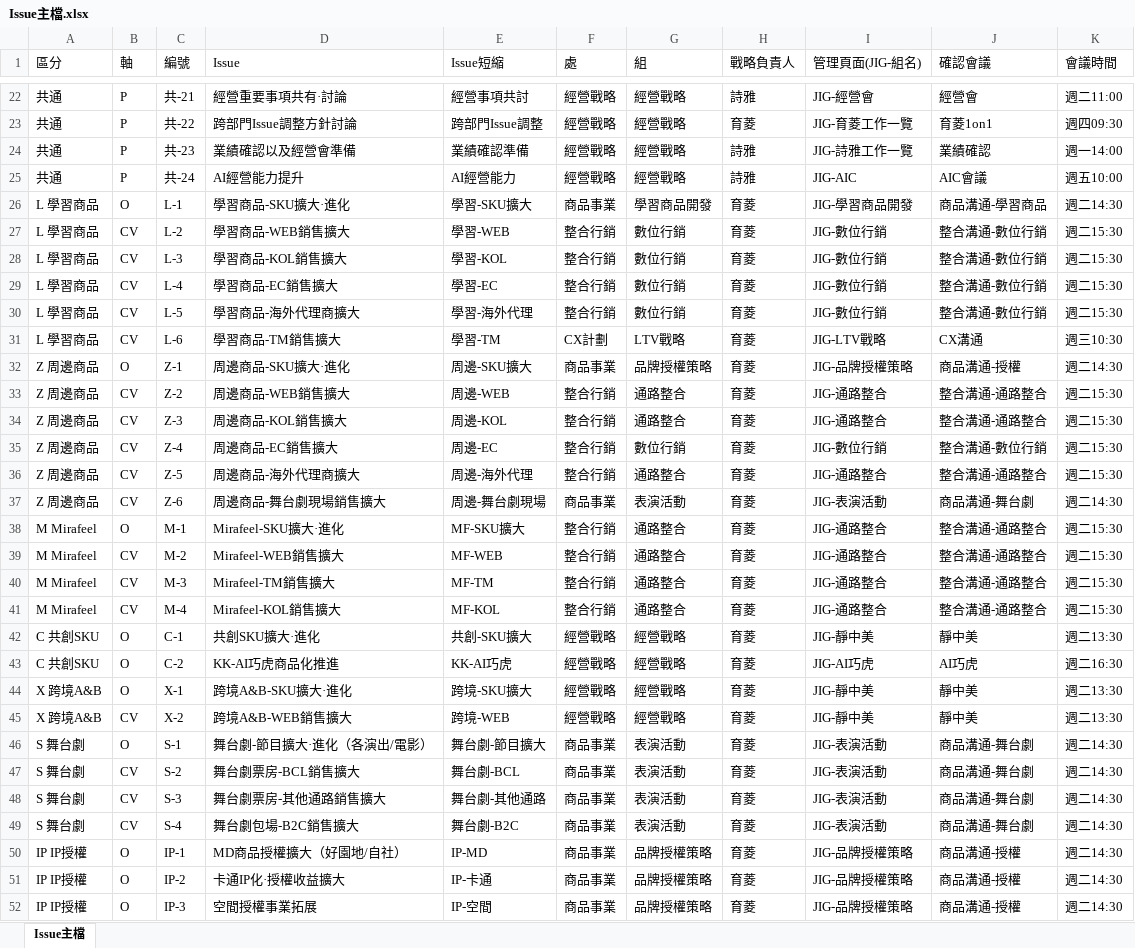
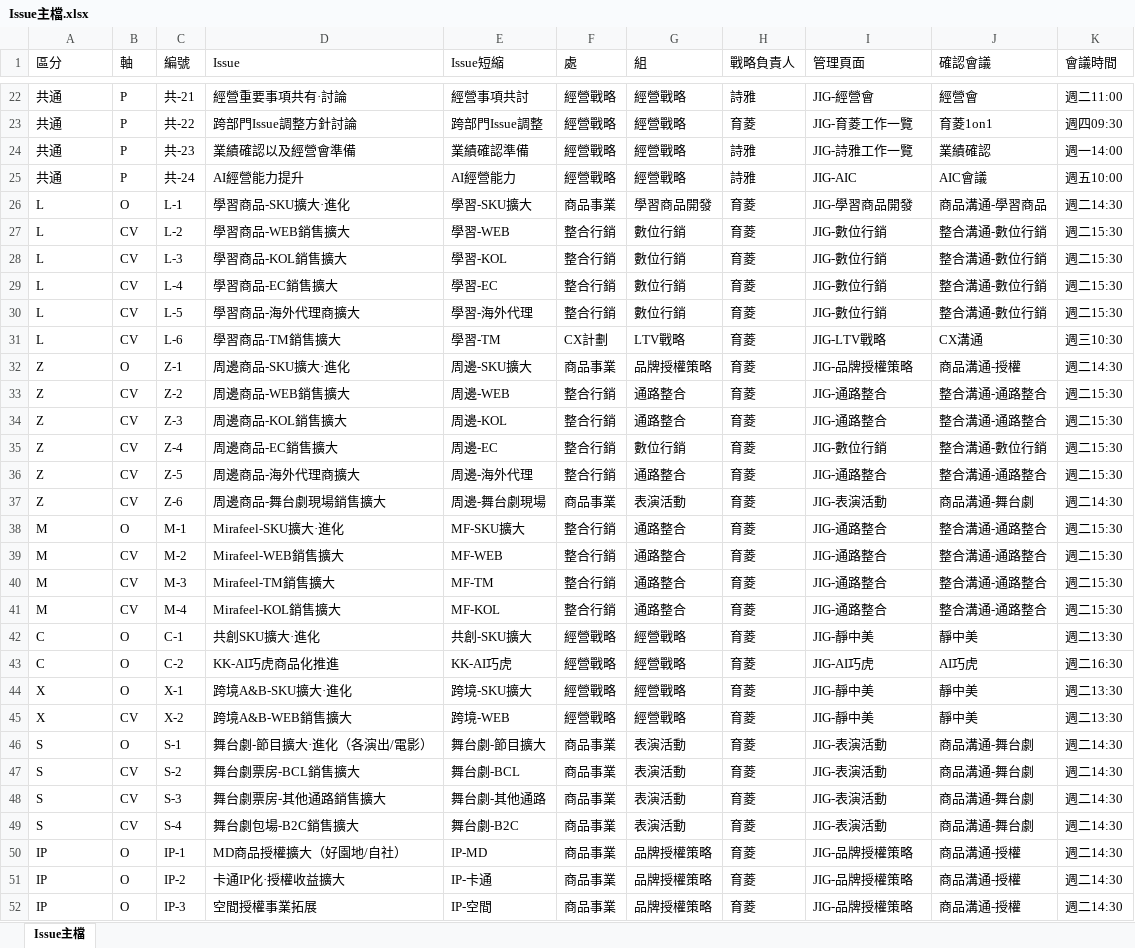
Before and after one commit to benesse-lc8t/JIG-Issues-master, an Excel workbook: Issue主檔.xlsx, sheet Issue主檔, drawn as a sheet; only a part is shown, gaps mark what is left out; values as stored, in another font and other column widths than the file's, no cell formats; the diff names each change by its address in the sheet, - before the commit and + after, or states it on an @@ line.

```diff
--- a/Issue主檔.xlsx (sheet Issue主檔)
+++ b/Issue主檔.xlsx (sheet Issue主檔)
-I1: 管理頁面(JIG-組名)
+I1: 管理頁面
-A26:A31 (區分): L 學習商品
+A26:A31 (區分): L
-A32:A37 (區分): Z 周邊商品
+A32:A37 (區分): Z
-A38:A41 (區分): M Mirafeel
+A38:A41 (區分): M
-A42:A43 (區分): C 共創SKU
+A42:A43 (區分): C
-A44:A45 (區分): X 跨境A&B
+A44:A45 (區分): X
-A46:A49 (區分): S 舞台劇
+A46:A49 (區分): S
-A50:A52 (區分): IP IP授權
+A50:A52 (區分): IP
```
Also changed, not shown: cell formats.
